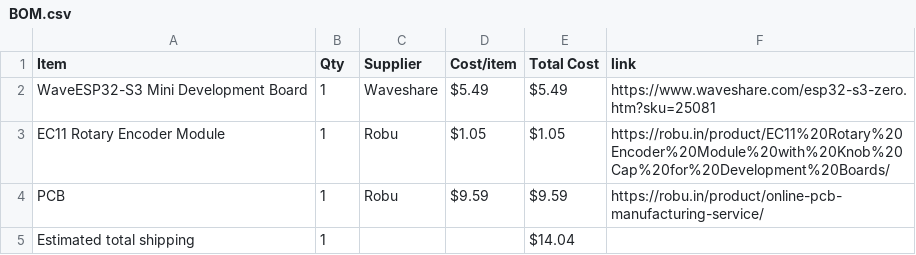
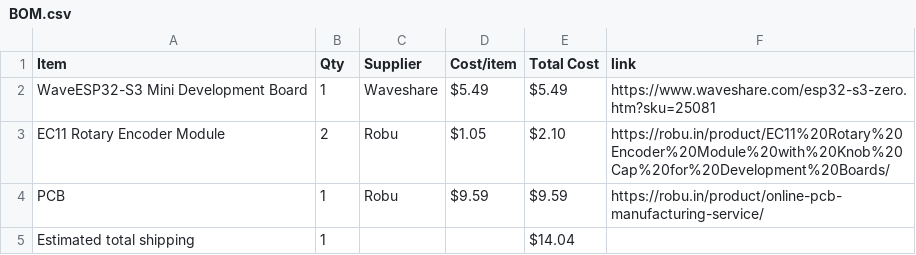
Before and after one commit to a-hungrybookworm/crescendo, a CSV file: BOM.csv, drawn as a sheet.

Commit message:
Sync Crescendo from Half Life

```diff
--- a/BOM.csv
+++ b/BOM.csv
@@ -2,3 +2,3 @@ Item,Qty,Supplier,Cost/item,Total Cost,link
 WaveESP32-S3 Mini Development Board,1,Waveshare,$5.49,$5.49,https://www.waveshare.com/esp32-s3-zero.htm?sku=25081
-EC11 Rotary Encoder Module,1,Robu,$1.05,$1.05,https://robu.in/product/EC11%20Rotary%20Encoder%20Module%20with%20Knob%20Cap%20for%20Development%20Boards/
+EC11 Rotary Encoder Module,2,Robu,$1.05,$2.10,https://robu.in/product/EC11%20Rotary%20Encoder%20Module%20with%20Knob%20Cap%20for%20Development%20Boards/
 PCB,1,Robu,$9.59,$9.59,https://robu.in/product/online-pcb-manufacturing-service/
```
